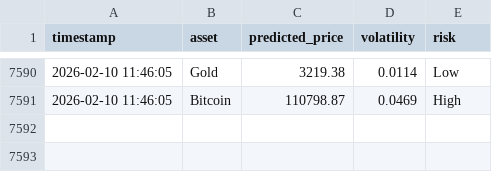
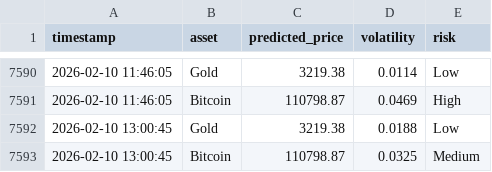
Before and after one commit to mehernsiri-cloud/gold-bitcoin-matrix, a CSV file: data/predictions_log.csv, drawn as a sheet; only a part is shown, gaps mark what is left out; the diff names each change by its address in the sheet, - before the commit and + after, or states it on an @@ line.

```diff
--- a/data/predictions_log.csv
+++ b/data/predictions_log.csv
+row 7592: 2026-02-10 13:00:45 | Gold | 3219.38 | 0.0188 | Low
+row 7593: 2026-02-10 13:00:45 | Bitcoin | 110798.87 | 0.0325 | Medium
```
Also changed, not shown: data/actual_data.csv, data/ai_predictions_log.csv.
